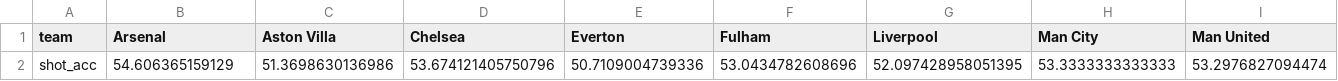
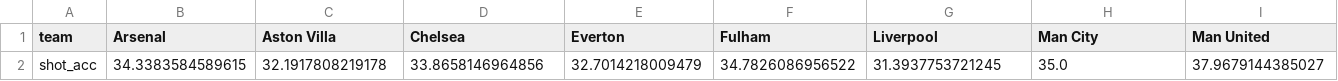
Before and after one commit to Josh1108/EPL_Data, a CSV file: epl/Datasets/Transposed shot accuracy/1213new.csv, drawn as a sheet; only a part is shown; removed rows and columns are numbered as before the commit, all else as after; rows hold the shown columns only; the diff names each change by its address in the sheet, - before the commit and + after, or states it on an @@ line.

```diff
--- a/epl/Datasets/Transposed shot accuracy/1213new.csv
+++ b/epl/Datasets/Transposed shot accuracy/1213new.csv
-row 2: shot_acc | 54.606365159129 | 51.3698630136986 | 53.674121405750796 | 50.7109004739336 | 53.0434782608696 | 52.097428958051395 | 53.3333333333333 | 53.2976827094474
+row 2: shot_acc | 34.3383584589615 | 32.1917808219178 | 33.8658146964856 | 32.7014218009479 | 34.7826086956522 | 31.3937753721245 | 35.0 | 37.9679144385027
```
Also changed, not shown: epl/Datasets/Shots and shot on target/0708.csv, epl/Datasets/Shots and shot on target/0809.csv, 33 other files.
